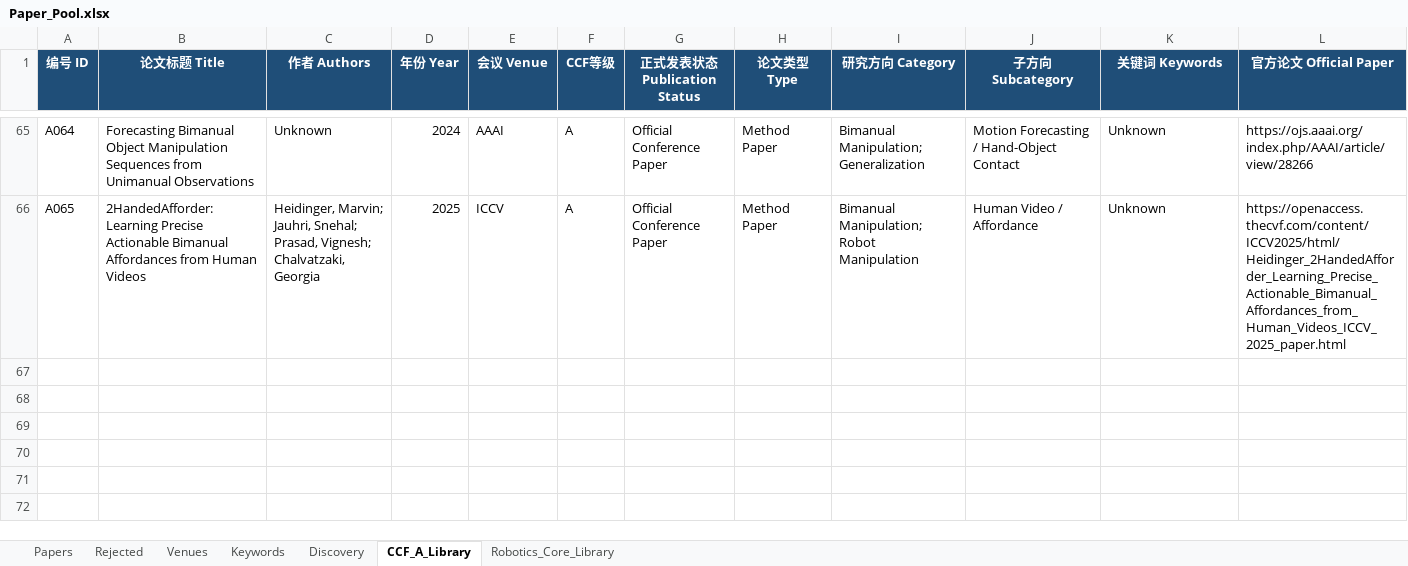
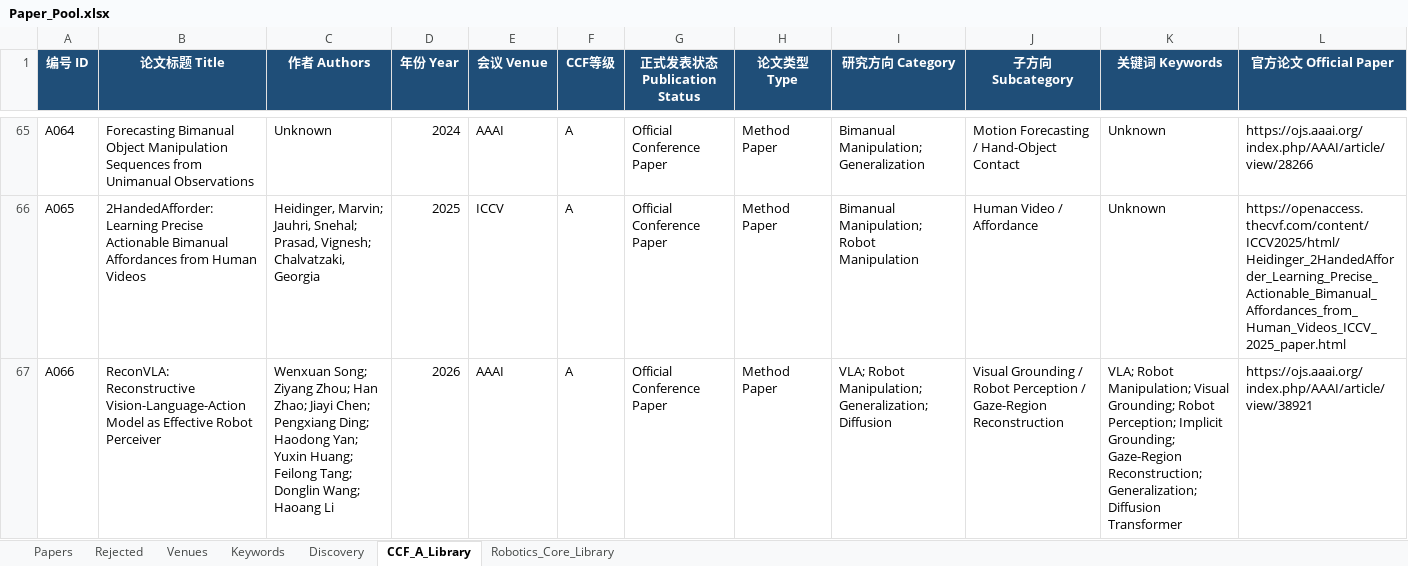
Before and after one commit to liwanxin200763/Robot_research, an Excel workbook: 00_Paper_Pool/Paper_Pool.xlsx, sheet CCF_A_Library, drawn as a sheet; only a part is shown, gaps mark what is left out; values as stored, in another font and other column widths than the file's, no borders; table styles not drawn; rows hold the shown columns only; the diff names each change by its address in the sheet, - before the commit and + after, or states it on an @@ line.

Commit message:
Add and classify ReconVLA

```diff
--- a/00_Paper_Pool/Paper_Pool.xlsx (sheet CCF_A_Library)
+++ b/00_Paper_Pool/Paper_Pool.xlsx (sheet CCF_A_Library)
+row 67: A066 | ReconVLA: Reconstructive Vision-Language-Action Model as Effective Robot Perceiver | Wenxuan Song; Ziyang Zhou; Han Zhao; Jiayi Chen; Pengxiang Ding; Haodong Yan; Yuxin Huang; Feilong Tang; Donglin Wang; Haoang Li | 2026 | AAAI | A | Official Conference Paper | Method Paper | VLA; Robot Manipulation; Generalization; Diffusion | Visual Grounding / Robot Perception / Gaze-Region Reconstruction | VLA; Robot Manipulation; Visual Grounding; Robot Perception; Implicit Grounding; Gaze-Region Reconstruction; Generalization; Diffusion Transformer | https://ojs.aaai.org/index.php/AAAI/article/view/38921
```
Also changed, not shown: sheet Discovery, 9 other files.
